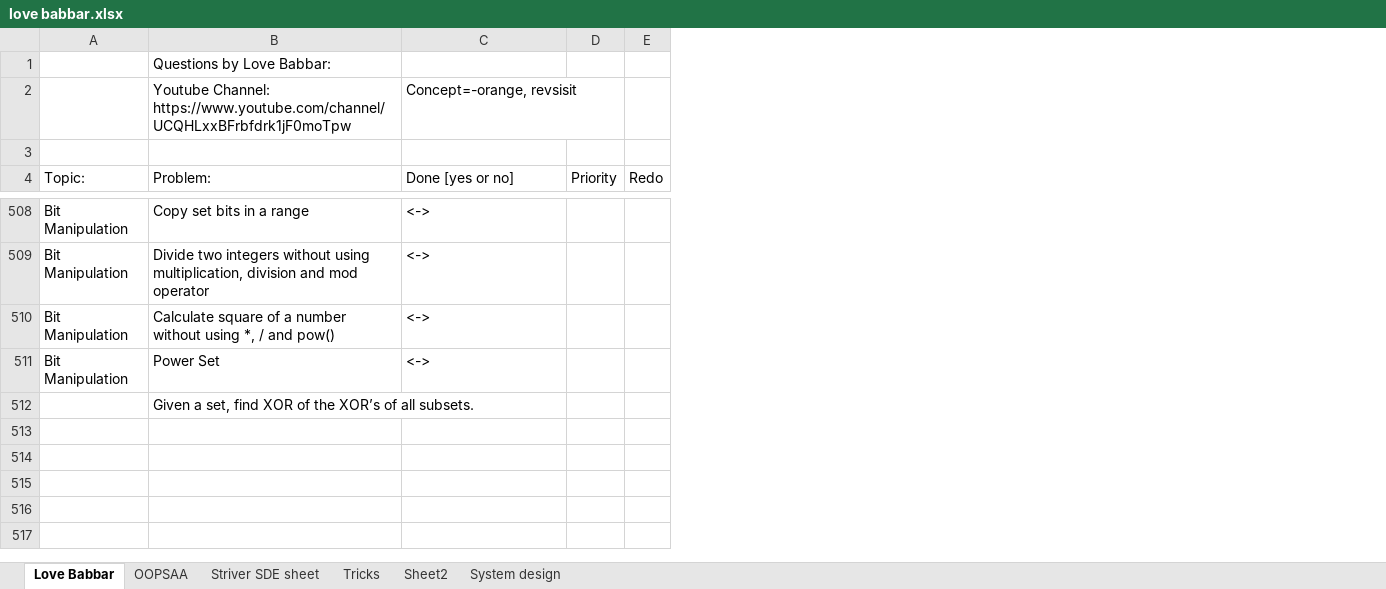
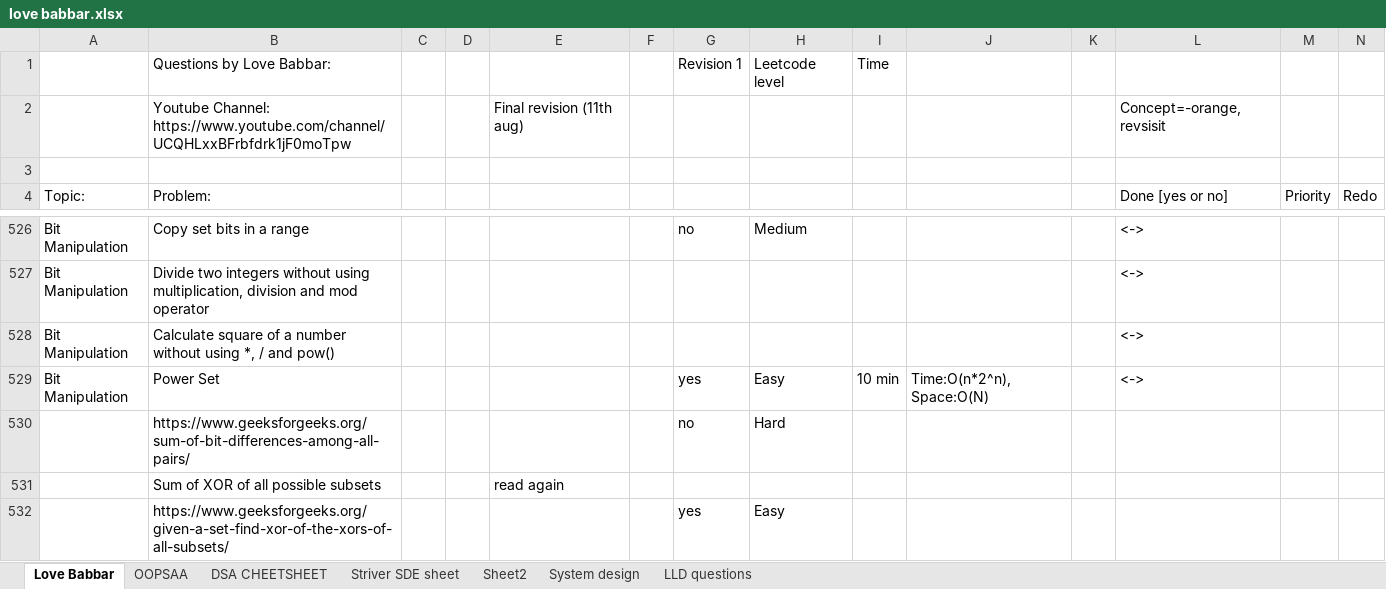
Before and after one commit to singhanupriya/Love-Babbar-DSA-Sheet, an Excel workbook: love babbar.xlsx, sheet Love Babbar, drawn as a sheet; only a part is shown, gaps mark what is left out; values as stored, in another font and other column widths than the file's, no cell formats; addresses are those after the commit; rows hold the shown columns only; the diff covers the shown part only; the diff names each change by its address in the sheet, - before the commit and + after, or states it on an @@ line.

```diff
--- a/love babbar.xlsx (sheet Love Babbar)
+++ b/love babbar.xlsx (sheet Love Babbar)
-sheet tab: Tricks
+sheet tab: DSA CHEETSHEET
+sheet tab: LLD questions
+column C, empty
+column D, empty
+column E, row 2: Final revision (11th aug)
+column F, empty
+column G, row 1: Revision 1; rows 526-530: no |  |  | yes | no
+column H, row 1: Leetcode level; rows 526-530: Medium |  |  | Easy | Hard
+column I, row 1: Time; row 529: 10 min
+column J, row 529: Time:O(n*2^n), Space:O(N)
+column K, empty
-B530 (Problem:): Given a set, find XOR of the XOR’s of all subsets.
+B530 (Problem:): https://www.geeksforgeeks.org/sum-of-bit-differences-among-all-pairs/
+row 531:  | Sum of XOR of all possible subsets |  |  | read again
+row 532:  | https://www.geeksforgeeks.org/given-a-set-find-xor-of-the-xors-of-all-subsets/ |  |  |  |  | yes | Easy
```
Also changed, not shown: 24 added rows, 3 removed rows and 49 edited cells elsewhere in this sheet, sheet OOPSAA, sheet Striver SDE sheet, cell formats.
